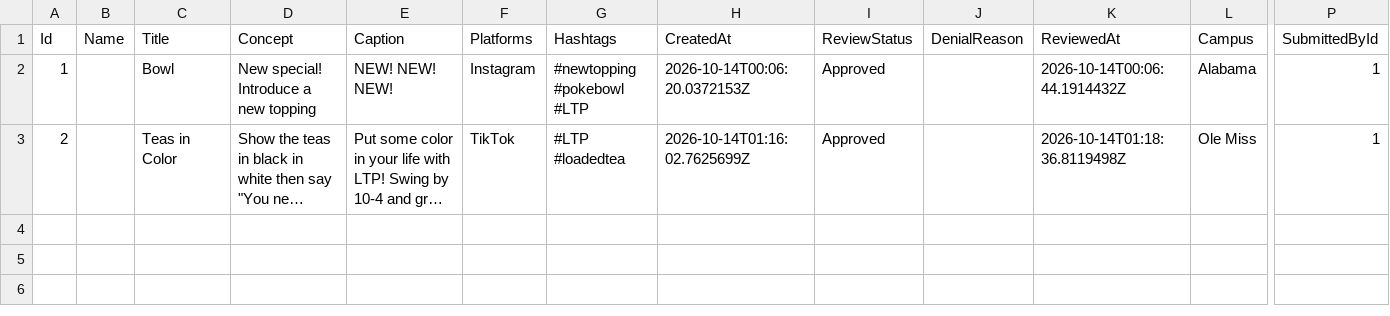
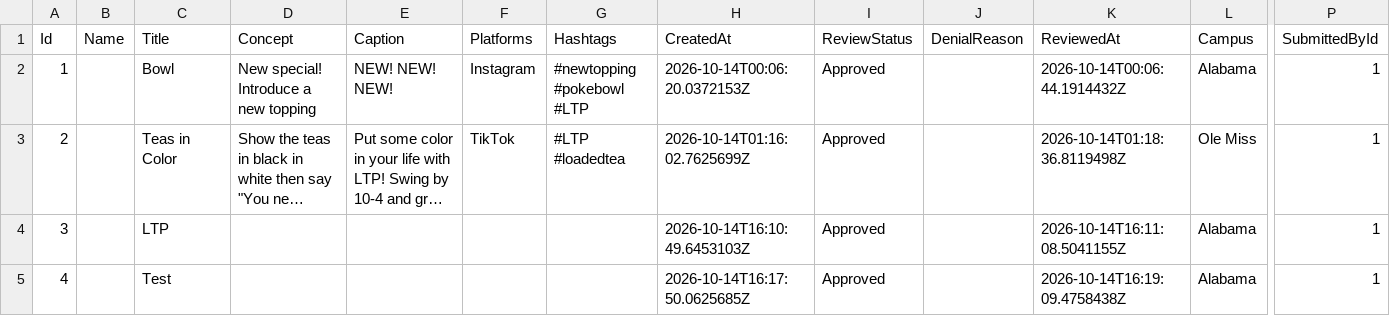
Before and after one commit to cvcunningham/LTP-MKT, a CSV file: mockup_1/api/Data/ideas.csv, drawn as a sheet; only a part is shown, gaps mark what is left out; long unchanged cells end in …; rows hold the shown columns only; the diff names each change by its address in the sheet, - before the commit and + after, or states it on an @@ line.

Commit message:
data

```diff
--- a/mockup_1/api/Data/ideas.csv
+++ b/mockup_1/api/Data/ideas.csv
+row 4: 3 |  | LTP |  |  |  |  | 2026-10-14T16:10:49.6453103Z | Approved |  | 2026-10-14T16:11:08.5041155Z | Alabama | 1
+row 5: 4 |  | Test |  |  |  |  | 2026-10-14T16:17:50.0625685Z | Approved |  | 2026-10-14T16:19:09.4758438Z | Alabama | 1
```
Also changed, not shown: mockup_1/api/Data/production.csv, mockup_1/api/Data/promos.csv, 1 other file.
